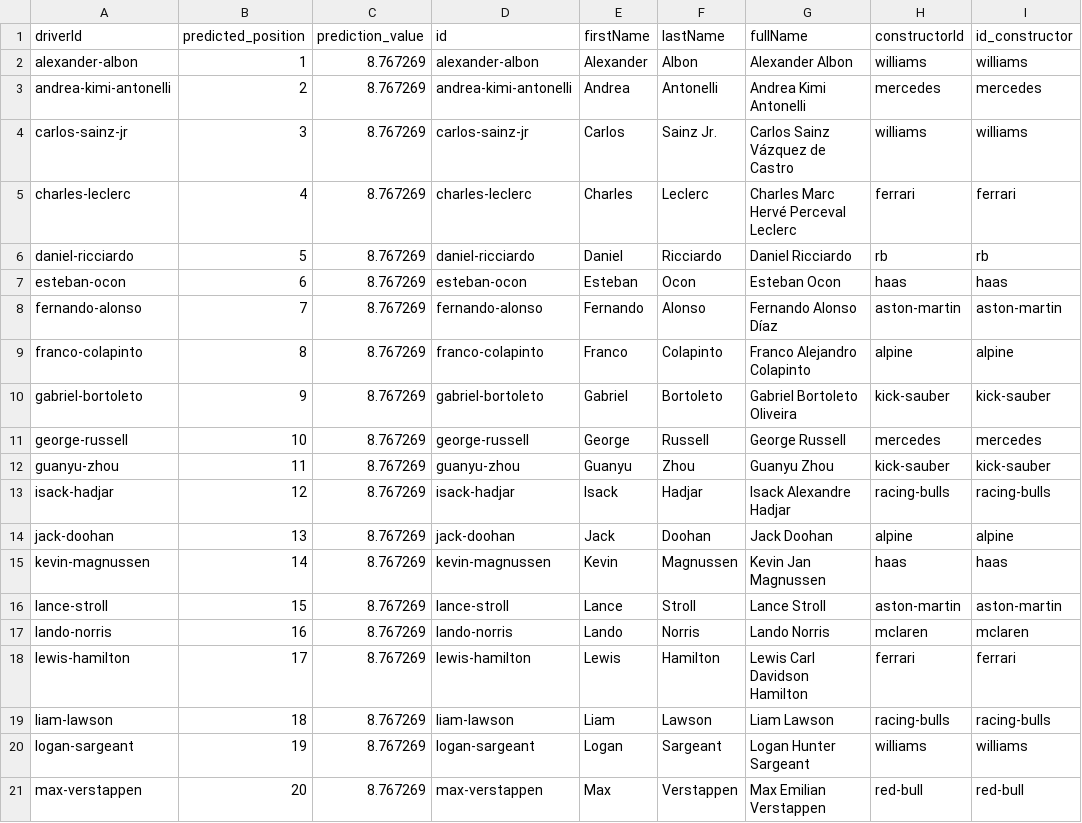
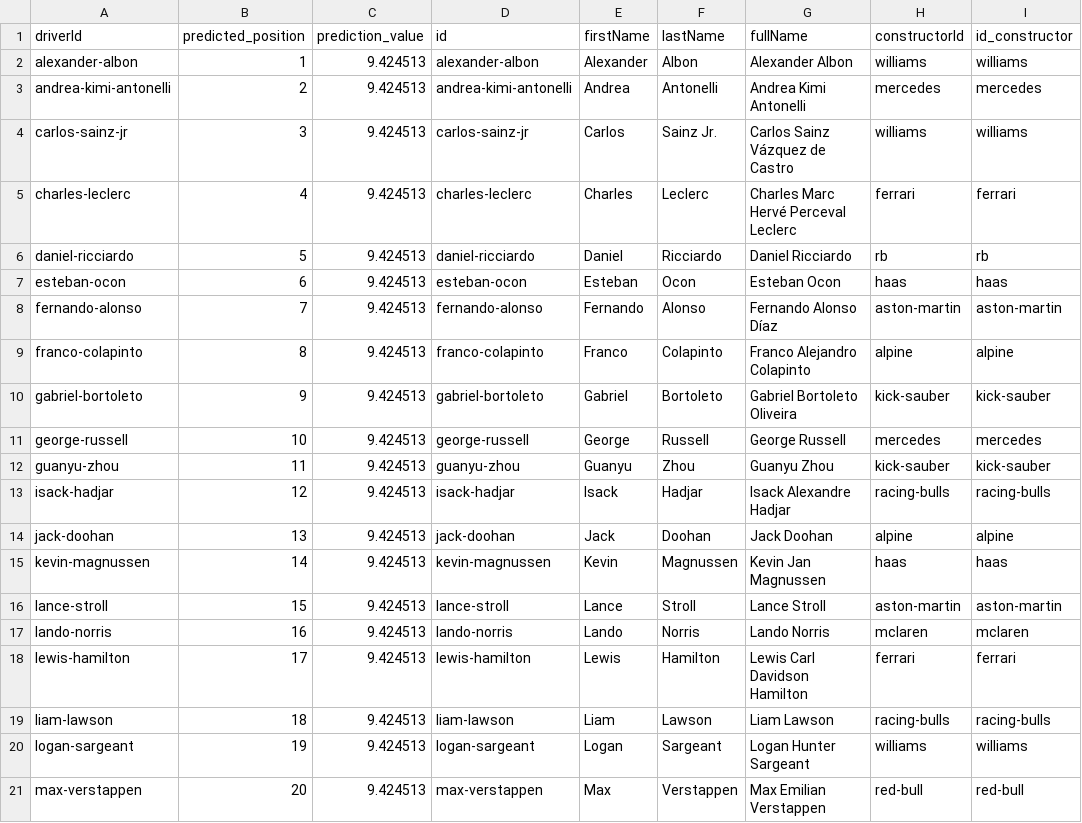
Before and after one commit to IHackmer19/Formula-1-Predictor, a CSV file: docs/data/f1db_predictions.csv, drawn as a sheet; only a part is shown; the diff names each change by its address in the sheet, - before the commit and + after, or states it on an @@ line.

```diff
--- a/docs/data/f1db_predictions.csv
+++ b/docs/data/f1db_predictions.csv
-C2:C21 (prediction_value): 8.767269
+C2:C21 (prediction_value): 9.424513
```
